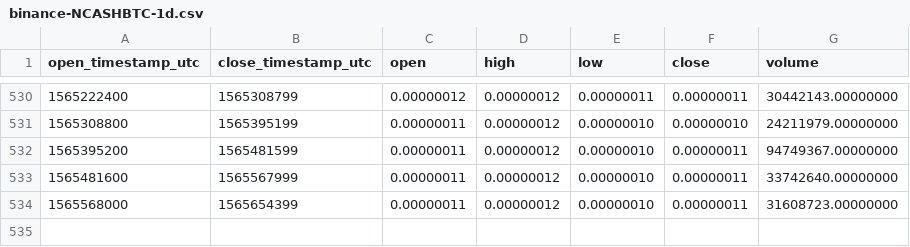
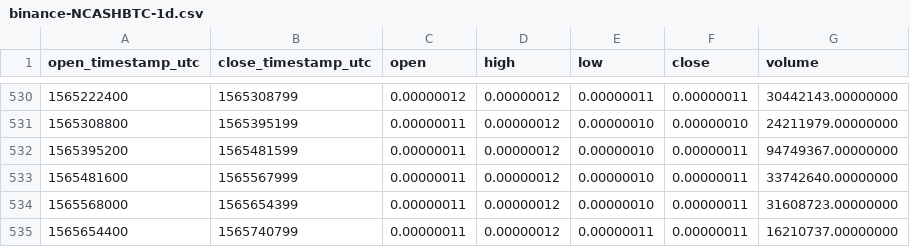
Before and after one commit to cryptobigbro/binance-NCASHBTC, a CSV file: binance-NCASHBTC-1d.csv, drawn as a sheet; only a part is shown, gaps mark what is left out; the diff names each change by its address in the sheet, - before the commit and + after, or states it on an @@ line.

Commit message:
Update OHLCV data.

```diff
--- a/binance-NCASHBTC-1d.csv
+++ b/binance-NCASHBTC-1d.csv
+row 535: 1565654400 | 1565740799 | 0.00000011 | 0.00000012 | 0.00000011 | 0.00000011 | 16210737.00000000
```
Also changed, not shown: 1 other file.
